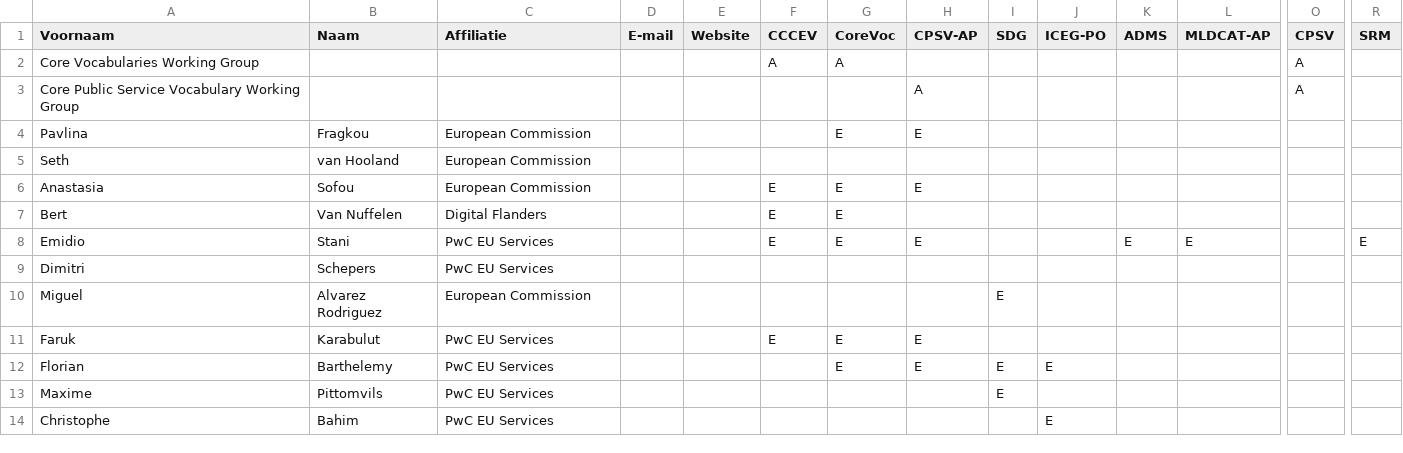
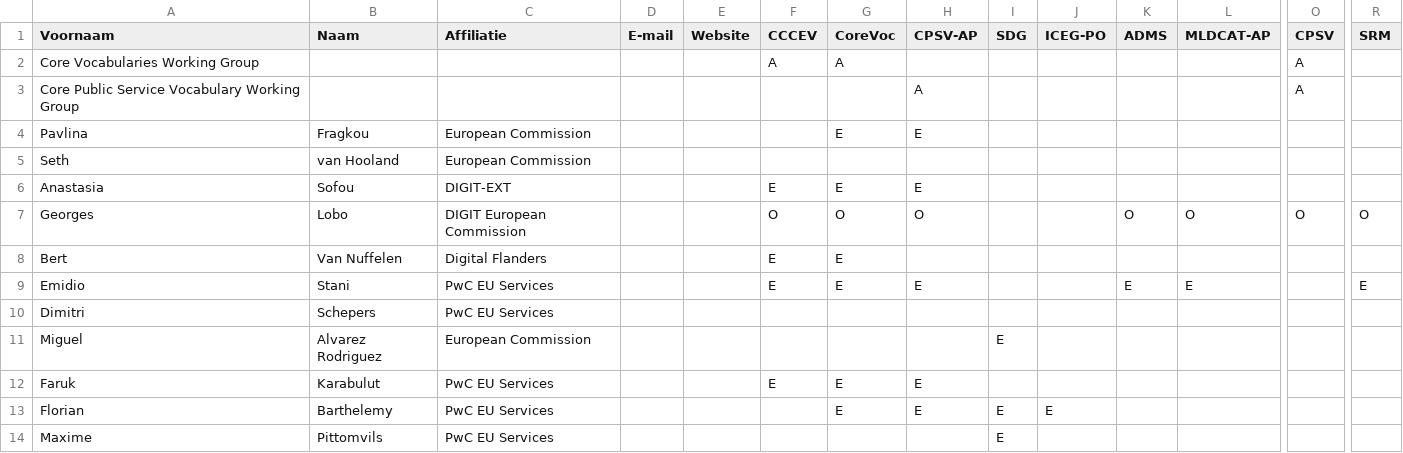
Before and after one commit to SEMICeu/uri.semic.eu-thema, a CSV file: stakeholders.csv, drawn as a sheet; only a part is shown, gaps mark what is left out; the shorter side is filled out with more unchanged rows; rows hold the shown columns only; the diff names each change by its address in the sheet, - before the commit and + after, or states it on an @@ line.

Commit message:
Update stakeholders.csv
Addition of GL and update of AS affiliation

```diff
--- a/stakeholders.csv
+++ b/stakeholders.csv
-C6 (Affiliatie): European Commission
+C6 (Affiliatie): DIGIT-EXT
+row 7: Georges | Lobo | DIGIT European Commission |  |  | O | O | O |  |  | O | O | O | O
```
